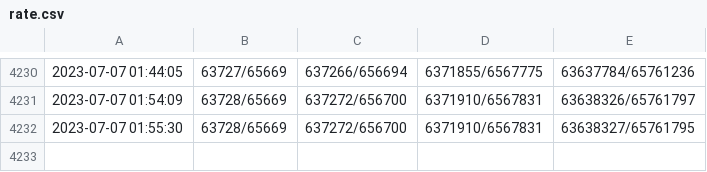
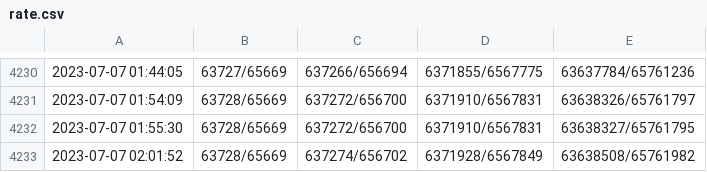
Before and after one commit to PH-68/FalloutExchangeRate, a CSV file: rate.csv, drawn as a sheet; only a part is shown, gaps mark what is left out; the diff names each change by its address in the sheet, - before the commit and + after, or states it on an @@ line.

Commit message:
2023-07-07 02:01:52,63728/65669,637274/656702,6371928/6567849,63638508/65761982

```diff
--- a/rate.csv
+++ b/rate.csv
+row 4233: 2023-07-07 02:01:52 | 63728/65669 | 637274/656702 | 6371928/6567849 | 63638508/65761982
```
